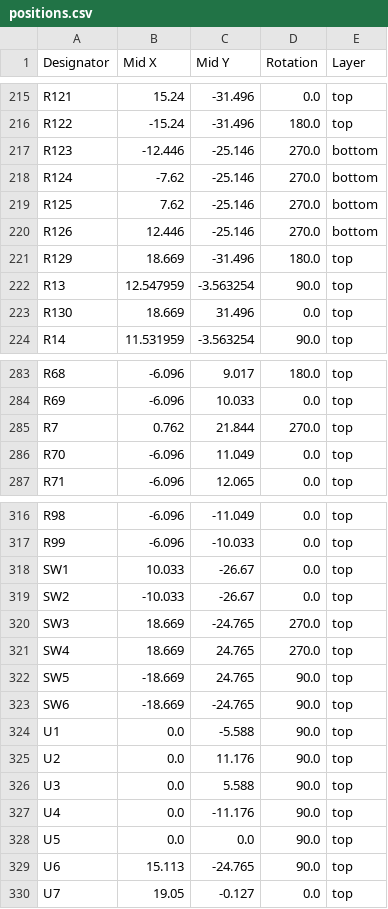
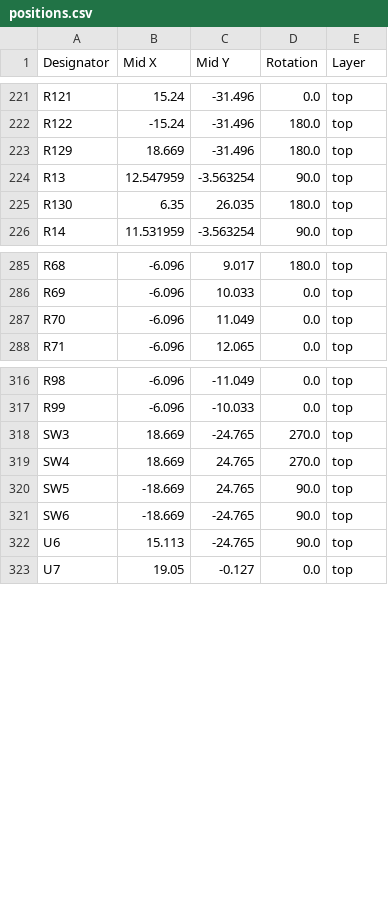
Before and after one commit to Rione/ssl-Circuit, a CSV file: 2026/PCB/WheelUnit/WheelDriver/WheelDriver_V26_3_2/production/positions.csv, drawn as a sheet; only a part is shown, gaps mark what is left out; the diff covers the shown part only.

```diff
--- a/2026/PCB/WheelUnit/WheelDriver/WheelDriver_V26_3_2/production/positions.csv
+++ b/2026/PCB/WheelUnit/WheelDriver/WheelDriver_V26_3_2/production/positions.csv
@@ -216,9 +222,5 @@ R121,15.24,-31.496,0.0,top
 R122,-15.24,-31.496,180.0,top
-R123,-12.446,-25.146,270.0,bottom
-R124,-7.62,-25.146,270.0,bottom
-R125,7.62,-25.146,270.0,bottom
-R126,12.446,-25.146,270.0,bottom
 R129,18.669,-31.496,180.0,top
 R13,12.547959,-3.563254,90.0,top
-R130,18.669,31.496,0.0,top
+R130,6.35,26.035,180.0,top
 R14,11.531959,-3.563254,90.0,top
@@ -284,3 +286,2 @@ R68,-6.096,9.017,180.0,top
 R69,-6.096,10.033,0.0,top
-R7,0.762,21.844,270.0,top
 R70,-6.096,11.049,0.0,top
@@ -317,4 +317,2 @@ R98,-6.096,-11.049,0.0,top
 R99,-6.096,-10.033,0.0,top
-SW1,10.033,-26.67,0.0,top
-SW2,-10.033,-26.67,0.0,top
 SW3,18.669,-24.765,270.0,top
@@ -323,7 +321,2 @@ SW5,-18.669,24.765,90.0,top
 SW6,-18.669,-24.765,90.0,top
-U1,0.0,-5.588,90.0,top
-U2,0.0,11.176,90.0,top
-U3,0.0,5.588,90.0,top
-U4,0.0,-11.176,90.0,top
-U5,0.0,0.0,90.0,top
 U6,15.113,-24.765,90.0,top
```
Also changed, not shown: 8 added rows, 3 removed rows and 33 edited cells elsewhere in this file, 2026/PCB/WheelUnit/WheelDriver/WheelDriver_V26_3_2/production/bom.csv, 2026/PCB/WheelUnit/WheelDriver/WheelDriver_V26_3_2/production/designators.csv, 7 other files.
